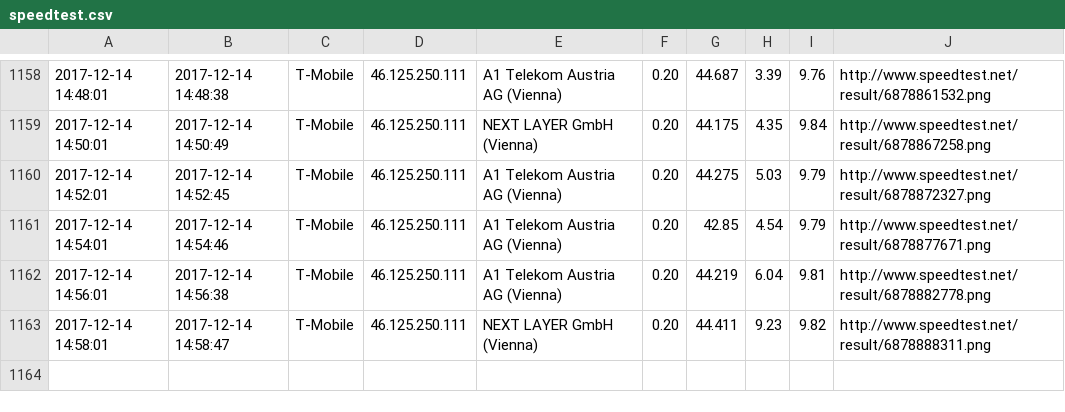
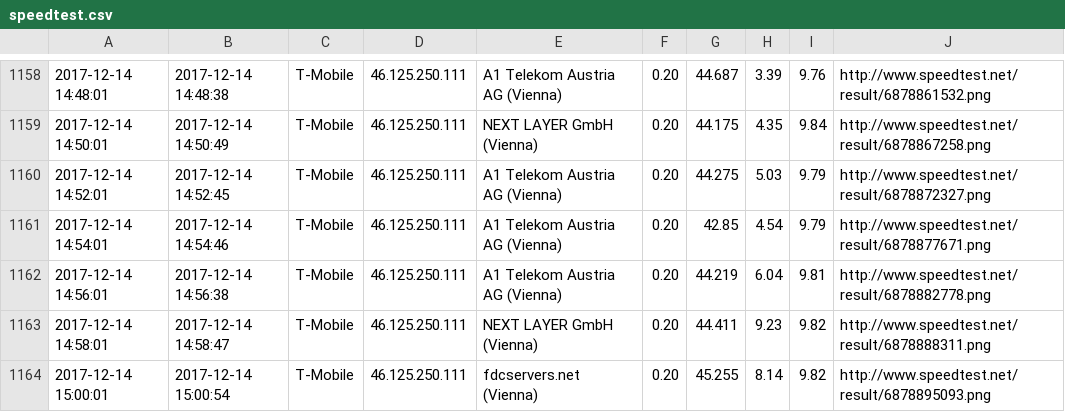
Before and after one commit to kiesstein/speedtest, a CSV file: speedtest.csv, drawn as a sheet; only a part is shown, gaps mark what is left out; the diff names each change by its address in the sheet, - before the commit and + after, or states it on an @@ line.

Commit message:
update

```diff
--- a/speedtest.csv
+++ b/speedtest.csv
+row 1164: 2017-12-14 15:00:01 | 2017-12-14 15:00:54 | T-Mobile | 46.125.250.111 | fdcservers.net (Vienna) | 0.20 | 45.255 | 8.14 | 9.82 | http://www.speedtest.net/result/6878895093.png
```
